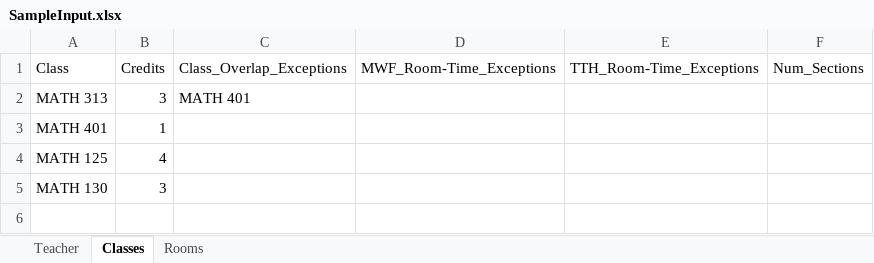
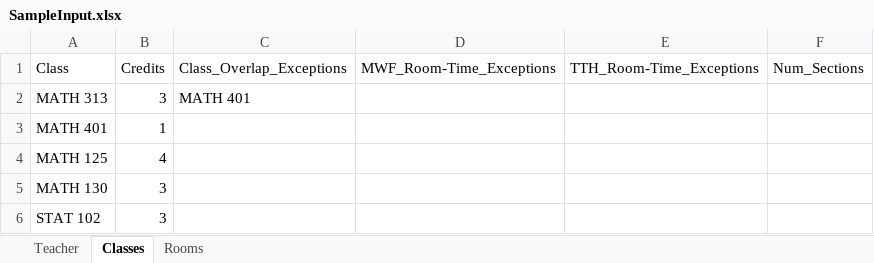
Before and after one commit to williamjwdavis/SRUCourseScheduling, an Excel workbook: pythonUpdate/SampleInput.xlsx, sheet Classes, drawn as a sheet; values as stored, in another font and other column widths than the file's, no borders; the diff names each change by its address in the sheet, - before the commit and + after, or states it on an @@ line.

```diff
--- a/pythonUpdate/SampleInput.xlsx (sheet Classes)
+++ b/pythonUpdate/SampleInput.xlsx (sheet Classes)
+row 6: STAT 102 | 3
```
Also changed, not shown: sheet Teacher, 1 other file.
